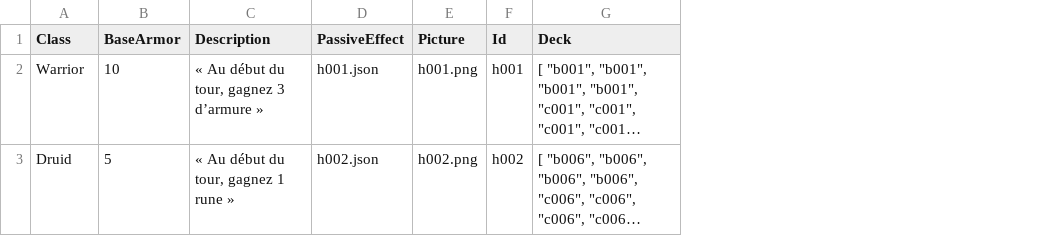
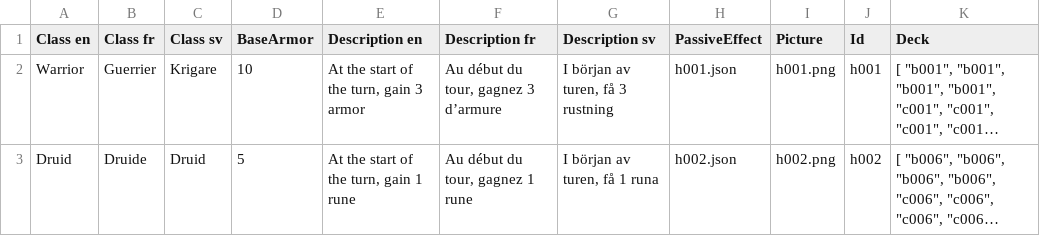
Before and after one commit to FT-OTTA/Transcendence42, a CSV file: nodejs/databases/heroes/HERO_DB.csv, drawn as a sheet; long unchanged cells end in …; removed rows and columns are numbered as before the commit, all else as after; the diff names each change by its address in the sheet, - before the commit and + after, or states it on an @@ line.

```diff
--- a/nodejs/databases/heroes/HERO_DB.csv
+++ b/nodejs/databases/heroes/HERO_DB.csv
+column B (Class fr), rows 2-3: Guerrier | Druide
+column C (Class sv), rows 2-3: Krigare | Druid
-column C (Description), rows 2-3: « Au début du tour, gagnez 3 d’armure » | « Au début du tour, gagnez 1 rune »
+column E (Description en), rows 2-3: At the start of the turn, gain 3 armor | At the start of the turn, gain 1 rune
+column F (Description fr), rows 2-3: Au début du tour, gagnez 3 d’armure | Au début du tour, gagnez 1 rune
+column G (Description sv), rows 2-3: I början av turen, få 3 rustning | I början av turen, få 1 runa
-A1: Class
+A1: Class en
```
Also changed, not shown: nodejs/databases/buildings/BUILDINGS_DB.csv, nodejs/databases/creatures/CREATURE_DB.csv, 5 other files.
